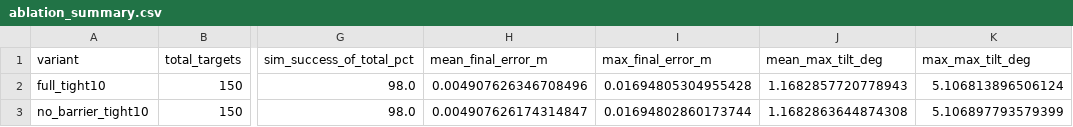
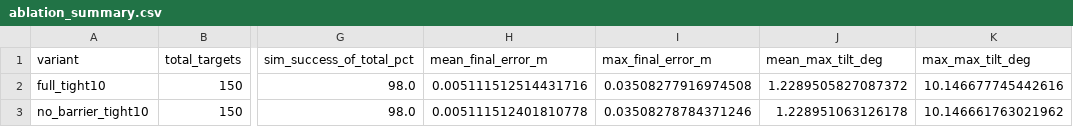
Before and after one commit to wingljj/mujoco_-measurement, a CSV file: outputs/ablation_study_tight10/ablation_summary.csv, drawn as a sheet; only a part is shown, gaps mark what is left out; the diff names each change by its address in the sheet, - before the commit and + after, or states it on an @@ line.

```diff
--- a/outputs/ablation_study_tight10/ablation_summary.csv
+++ b/outputs/ablation_study_tight10/ablation_summary.csv
-H2 (mean_final_error_m): 0.004907626346708496
+H2 (mean_final_error_m): 0.005111512514431716
-I2 (max_final_error_m): 0.01694805304955428
+I2 (max_final_error_m): 0.03508277916974508
-J2 (mean_max_tilt_deg): 1.1682857720778943
+J2 (mean_max_tilt_deg): 1.2289505827087372
-K2 (max_max_tilt_deg): 5.106813896506124
+K2 (max_max_tilt_deg): 10.146677745442616
-H3 (mean_final_error_m): 0.004907626174314847
+H3 (mean_final_error_m): 0.005111512401810778
-I3 (max_final_error_m): 0.01694802860173744
+I3 (max_final_error_m): 0.03508278784371246
-J3 (mean_max_tilt_deg): 1.1682863644874308
+J3 (mean_max_tilt_deg): 1.228951063126178
-K3 (max_max_tilt_deg): 5.106897793579399
+K3 (max_max_tilt_deg): 10.146661763021962
```
Also changed, not shown: outputs/ablation_study/ablation_summary.csv, outputs/external_baselines/priority_ik_summary.csv, 11 other files.
